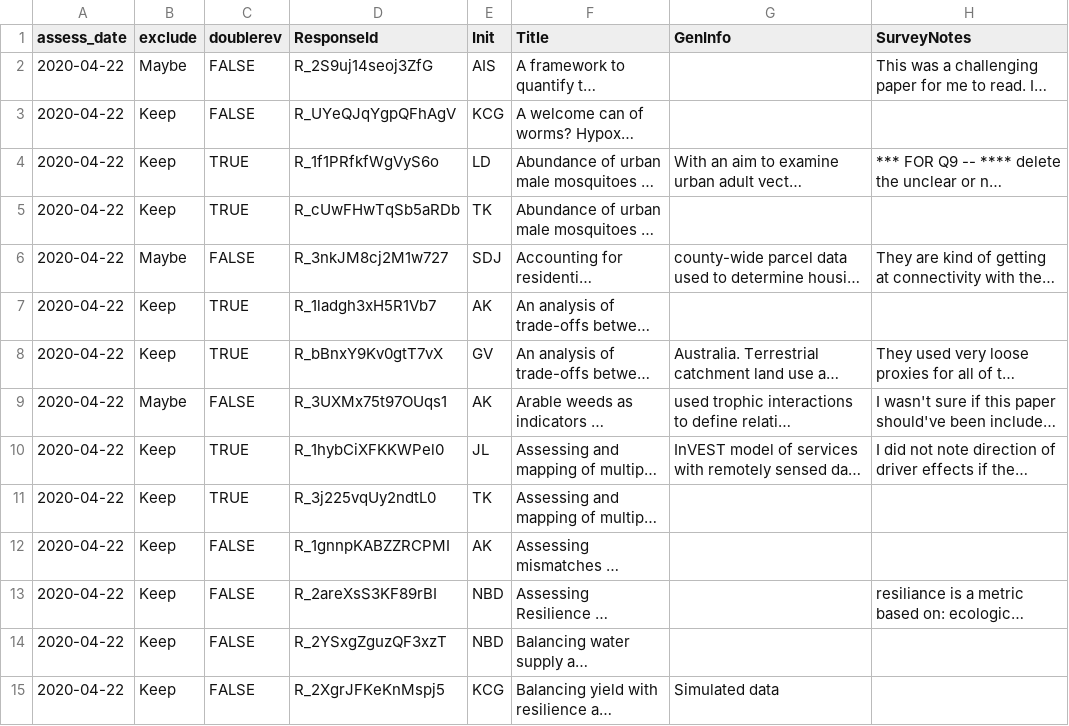
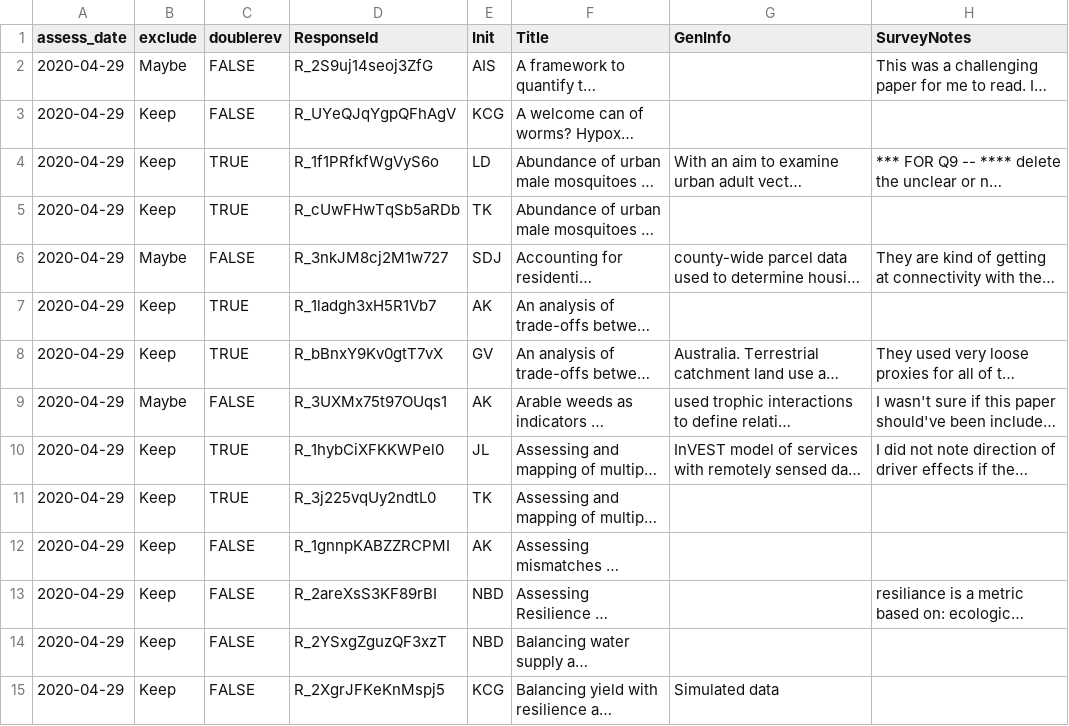
Before and after one commit to caitlintwhite/kremeny_analyses, a CSV file: round2_metareview/clean_qa_data/needs_classreview/KTnone_check.csv, drawn as a sheet; only a part is shown; long unchanged cells end in …; the diff covers the shown part only; the diff names each change by its address in the sheet, - before the commit and + after, or states it on an @@ line.

Commit message:
update with latest qualtrics dataset

```diff
--- a/round2_metareview/clean_qa_data/needs_classreview/KTnone_check.csv
+++ b/round2_metareview/clean_qa_data/needs_classreview/KTnone_check.csv
-A2:A15 (assess_date): 2020-04-22
+A2:A15 (assess_date): 2020-04-29
```
Also changed, not shown: 1 added row and 55 edited cells elsewhere in this file, round2_metareview/clean_qa_data/needs_classreview/ES_allresponses.csv, round2_metareview/clean_qa_data/needs_classreview/kremennotes_review.csv, 16 other files.
